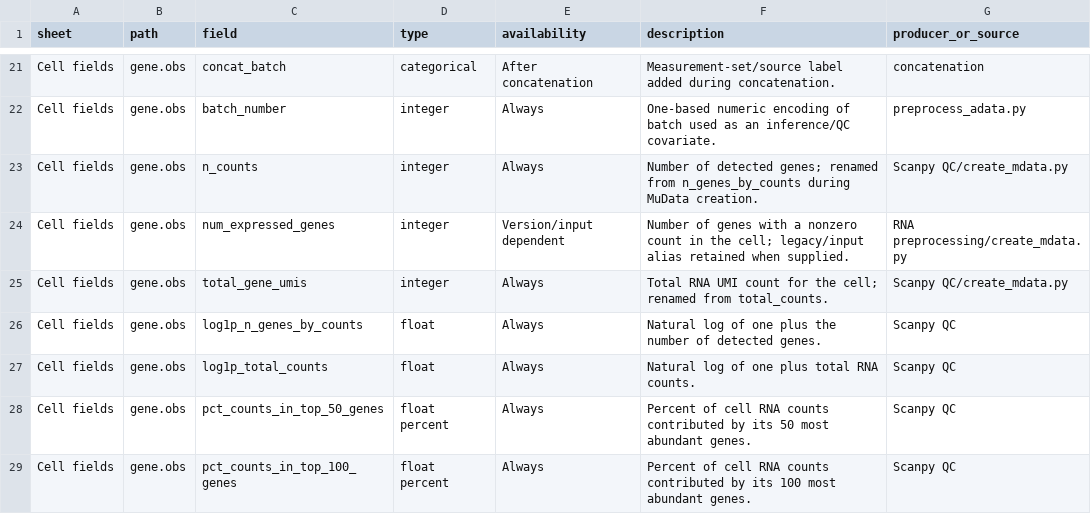
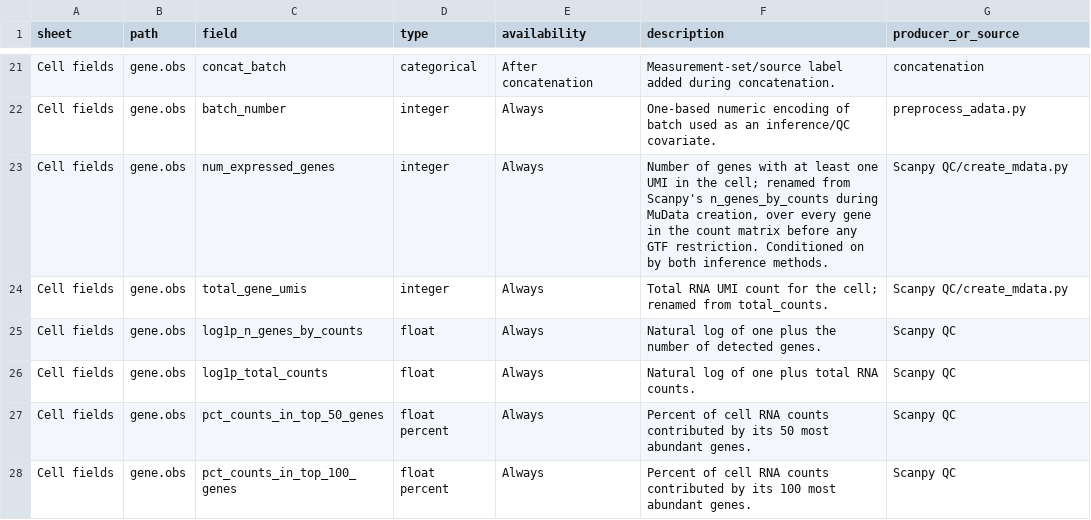
Before and after one commit to pinellolab/CRISPR_Pipeline, a TSV file: docs/mudata_schema_catalog.tsv, drawn as a sheet; only a part is shown, gaps mark what is left out.

```diff
--- a/docs/mudata_schema_catalog.tsv
+++ b/docs/mudata_schema_catalog.tsv
@@ -22,4 +22,3 @@ Cell fields	gene.obs	concat_batch	categorical	After concatenation	Measurement-se
 Cell fields	gene.obs	batch_number	integer	Always	One-based numeric encoding of batch used as an inference/QC covariate.	preprocess_adata.py
-Cell fields	gene.obs	n_counts	integer	Always	Number of detected genes; renamed from n_genes_by_counts during MuData creation.	Scanpy QC/create_mdata.py
-Cell fields	gene.obs	num_expressed_genes	integer	Version/input dependent	Number of genes with a nonzero count in the cell; legacy/input alias retained when supplied.	RNA preprocessing/create_mdata.py
+Cell fields	gene.obs	num_expressed_genes	integer	Always	Number of genes with at least one UMI in the cell; renamed from Scanpy's n_genes_by_counts during MuData creation, over every gene in the count matrix before any GTF restriction. Conditioned on by both inference methods.	Scanpy QC/create_mdata.py
 Cell fields	gene.obs	total_gene_umis	integer	Always	Total RNA UMI count for the cell; renamed from total_counts.	Scanpy QC/create_mdata.py
```
Also changed, not shown: 5 other files.
